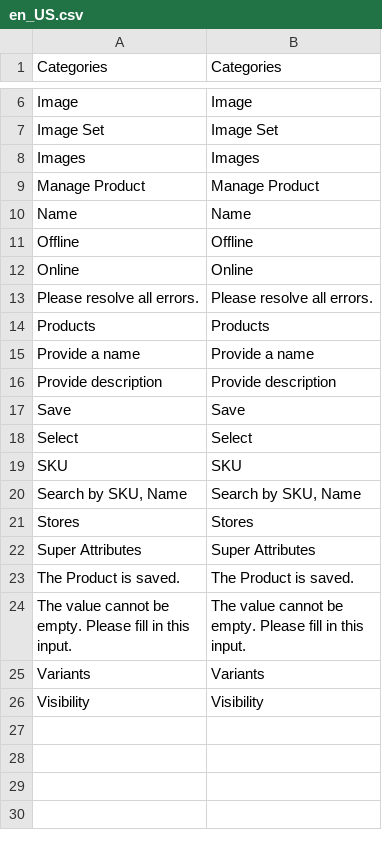
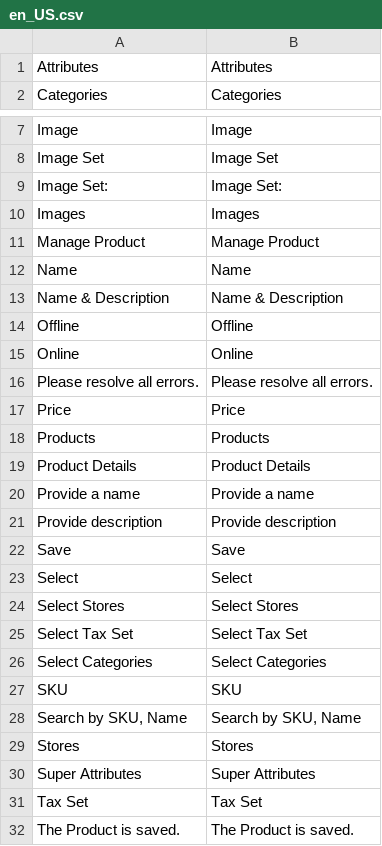
Before and after one commit to spryker/product-merchant-portal-gui, a CSV file: data/translation/Zed/en_US.csv, drawn as a sheet; only a part is shown, gaps mark what is left out; the shorter side is filled out with more unchanged rows; the diff names each change by its address in the sheet, - before the commit and + after, or states it on an @@ line.

```diff
--- a/data/translation/Zed/en_US.csv
+++ b/data/translation/Zed/en_US.csv
+row 1: Attributes | Attributes
+row 9: Image Set: | Image Set:
+row 13: Name & Description | Name & Description
+row 17: Price | Price
+row 19: Product Details | Product Details
+row 24: Select Stores | Select Stores
+row 25: Select Tax Set | Select Tax Set
+row 26: Select Categories | Select Categories
+row 31: Tax Set | Tax Set
```
Also changed, not shown: data/translation/Zed/de_DE.csv, 22 other files.
